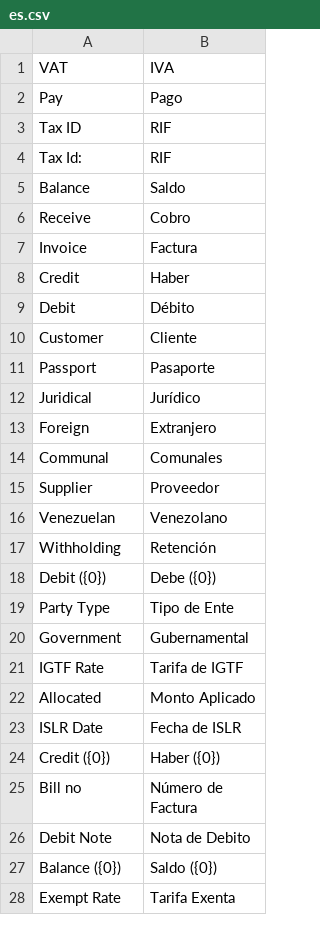
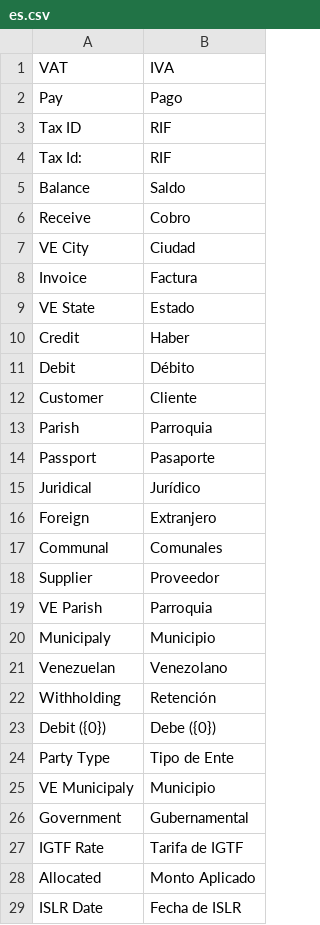
Before and after one commit to dev-alex04/l10n_ve, a CSV file: l10n_ve/translations/es.csv, drawn as a sheet; only a part is shown; the shorter side is filled out with more unchanged rows.

Commit message:
Agregando doctypes estado, municipio, parroquias, ciudades

```diff
--- a/l10n_ve/translations/es.csv
+++ b/l10n_ve/translations/es.csv
@@ -6,3 +6,5 @@ Balance,Saldo,
 Receive,Cobro,
+VE City, Ciudad,
 Invoice,Factura,
+VE State, Estado,
 "Credit","Haber",
@@ -10,2 +12,3 @@ Invoice,Factura,
 Customer,Cliente,
+Parish, Parroquia,
 Passport,Pasaporte,
@@ -15,2 +18,4 @@ Communal,Comunales,
 Supplier,Proveedor,
+VE Parish, Parroquia,
+Municipaly, Municipio,
 Venezuelan,Venezolano,
@@ -19,2 +24,3 @@ Debit ({0}),Debe ({0}),
 Party Type,Tipo de Ente,
+VE Municipaly, Municipio,
 Government,Gubernamental,
```
Also changed, not shown: 26 other files.
